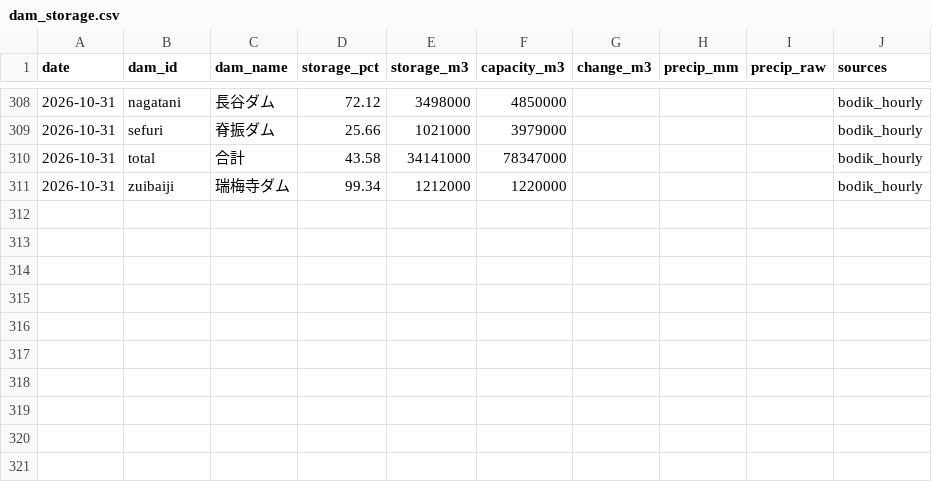
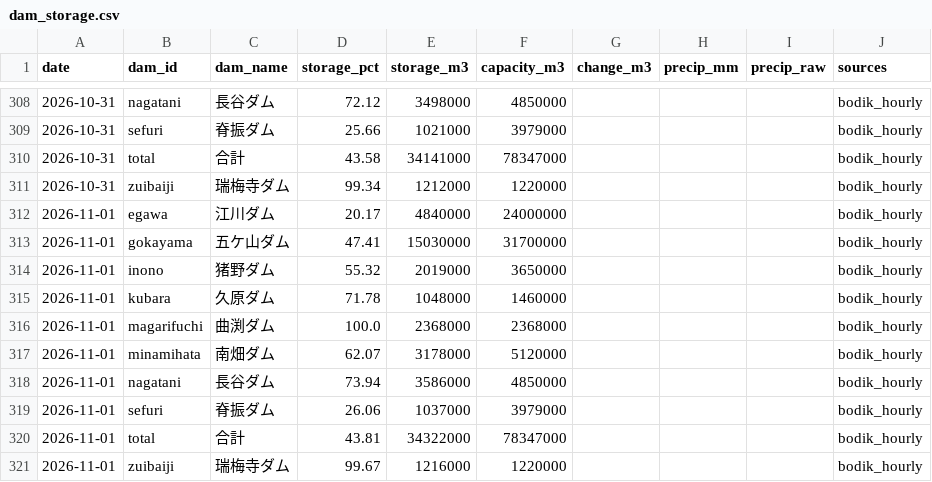
Before and after one commit to yohei-washizaki/fukuoka-dam-outlook, a CSV file: data/normalized/dam_storage.csv, drawn as a sheet; only a part is shown, gaps mark what is left out; the diff names each change by its address in the sheet, - before the commit and + after, or states it on an @@ line.

```diff
--- a/data/normalized/dam_storage.csv
+++ b/data/normalized/dam_storage.csv
+row 312: 2026-11-01 | egawa | 江川ダム | 20.17 | 4840000 | 24000000 |  |  |  | bodik_hourly
+row 313: 2026-11-01 | gokayama | 五ケ山ダム | 47.41 | 15030000 | 31700000 |  |  |  | bodik_hourly
+row 314: 2026-11-01 | inono | 猪野ダム | 55.32 | 2019000 | 3650000 |  |  |  | bodik_hourly
+row 315: 2026-11-01 | kubara | 久原ダム | 71.78 | 1048000 | 1460000 |  |  |  | bodik_hourly
+row 316: 2026-11-01 | magarifuchi | 曲渕ダム | 100.0 | 2368000 | 2368000 |  |  |  | bodik_hourly
+row 317: 2026-11-01 | minamihata | 南畑ダム | 62.07 | 3178000 | 5120000 |  |  |  | bodik_hourly
+row 318: 2026-11-01 | nagatani | 長谷ダム | 73.94 | 3586000 | 4850000 |  |  |  | bodik_hourly
+row 319: 2026-11-01 | sefuri | 脊振ダム | 26.06 | 1037000 | 3979000 |  |  |  | bodik_hourly
+row 320: 2026-11-01 | total | 合計 | 43.81 | 34322000 | 78347000 |  |  |  | bodik_hourly
+row 321: 2026-11-01 | zuibaiji | 瑞梅寺ダム | 99.67 | 1216000 | 1220000 |  |  |  | bodik_hourly
```
Also changed, not shown: data/verification/scores.csv, data/verification/summary.csv, 3 other files.
